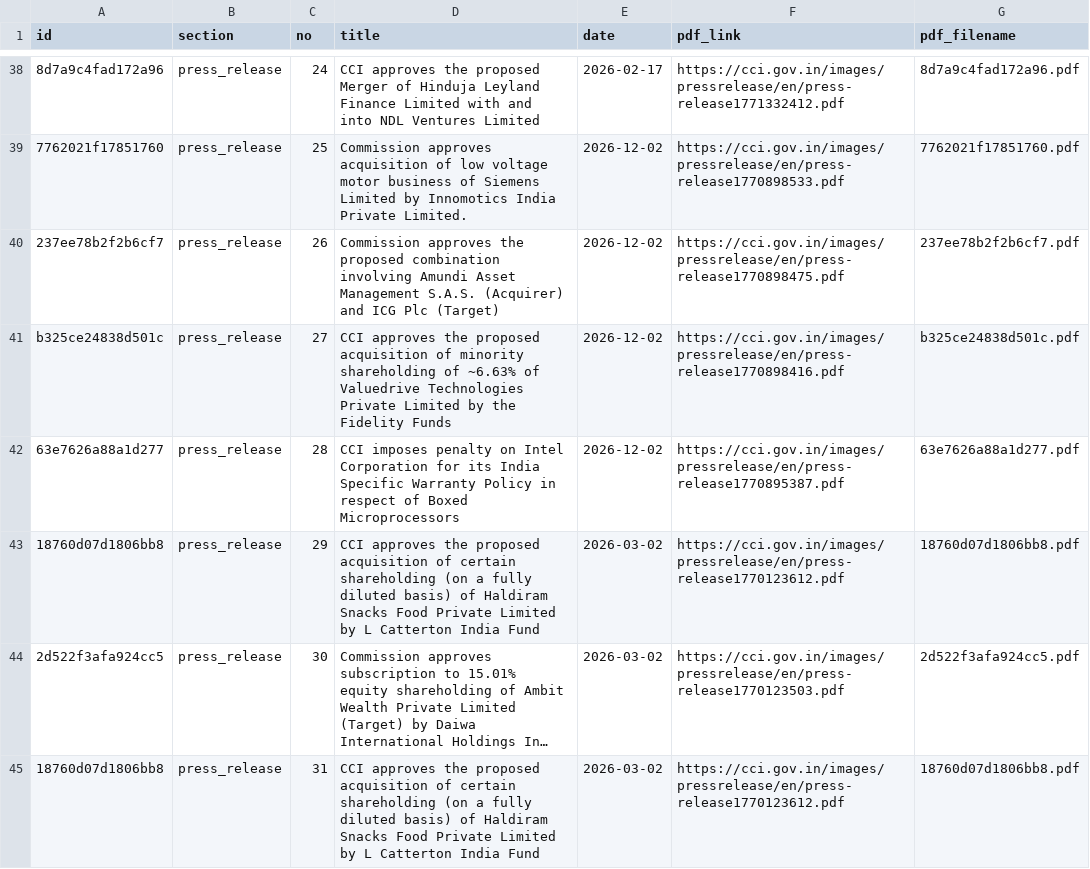
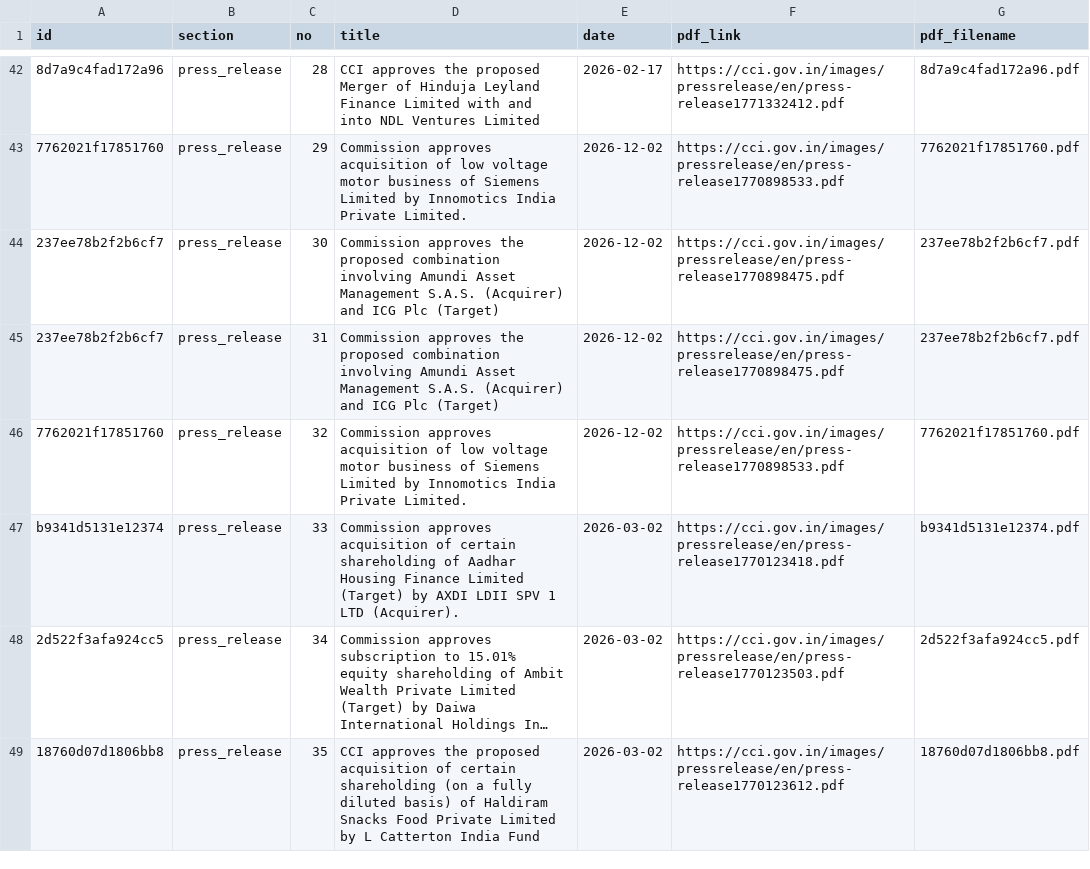
Before and after one commit to Legaltech-TL/trilegal-regulatory-updates, a CSV file: data/cci_master.csv, drawn as a sheet; only a part is shown, gaps mark what is left out; long unchanged cells end in …; removed rows and columns are numbered as before the commit, all else as after; the diff covers the shown part only; the diff names each change by its address in the sheet, - before the commit and + after, or states it on an @@ line.

```diff
--- a/data/cci_master.csv
+++ b/data/cci_master.csv
-C42 (no): 24
+C42 (no): 28
-C43 (no): 25
+C43 (no): 29
-C44 (no): 26
+C44 (no): 30
-row 41: b325ce24838d501c | press_release | 27 | CCI approves the proposed acquisition of minority shareholding of ~6.63% of Valuedrive Technologies Private Limited by the Fidelity Funds | 2026-12-02 | https://cci.gov.in/images/pressrelease/en/press-release1770898416.pdf | b325ce24838d501c.pdf
-A45 (id): 63e7626a88a1d277
+A45 (id): 237ee78b2f2b6cf7
-C45 (no): 28
+C45 (no): 31
-D45 (title): CCI imposes penalty on Intel Corporation for its India Specific Warranty Policy in respect of Boxed Microprocessors
+D45 (title): Commission approves the proposed combination involving Amundi Asset Management S.A.S. (Acquirer) and ICG Plc (Target)
-F45 (pdf_link): https://cci.gov.in/images/pressrelease/en/press-release1770895387.pdf
+F45 (pdf_link): https://cci.gov.in/images/pressrelease/en/press-release1770898475.pdf
-G45 (pdf_filename): 63e7626a88a1d277.pdf
+G45 (pdf_filename): 237ee78b2f2b6cf7.pdf
-row 43: 18760d07d1806bb8 | press_release | 29 | CCI approves the proposed acquisition of certain shareholding (on a fully diluted basis) of Haldiram Snacks Food Private Limited by L Catterton India Fund | 2026-03-02 | https://cci.gov.in/images/pressrelease/en/press-release1770123612.pdf | 18760d07d1806bb8.pdf
+row 46: 7762021f17851760 | press_release | 32 | Commission approves acquisition of low voltage motor business of Siemens Limited by Innomotics India Private Limited. | 2026-12-02 | https://cci.gov.in/images/pressrelease/en/press-release1770898533.pdf | 7762021f17851760.pdf
+row 47: b9341d5131e12374 | press_release | 33 | Commission approves acquisition of certain shareholding of Aadhar Housing Finance Limited (Target) by AXDI LDII SPV 1 LTD (Acquirer). | 2026-03-02 | https://cci.gov.in/images/pressrelease/en/press-release1770123418.pdf | b9341d5131e12374.pdf
-C48 (no): 30
+C48 (no): 34
-C49 (no): 31
+C49 (no): 35
```
Also changed, not shown: 4 added rows and 33 edited cells elsewhere in this file, 1 other file.
